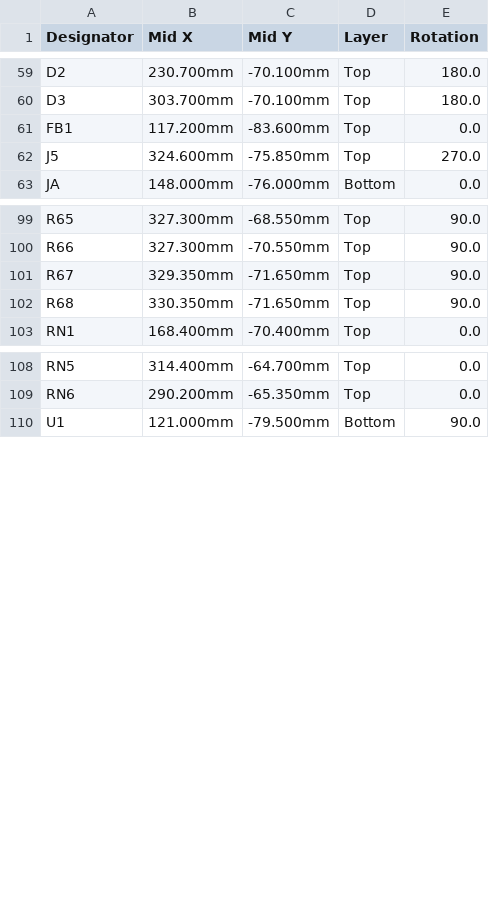
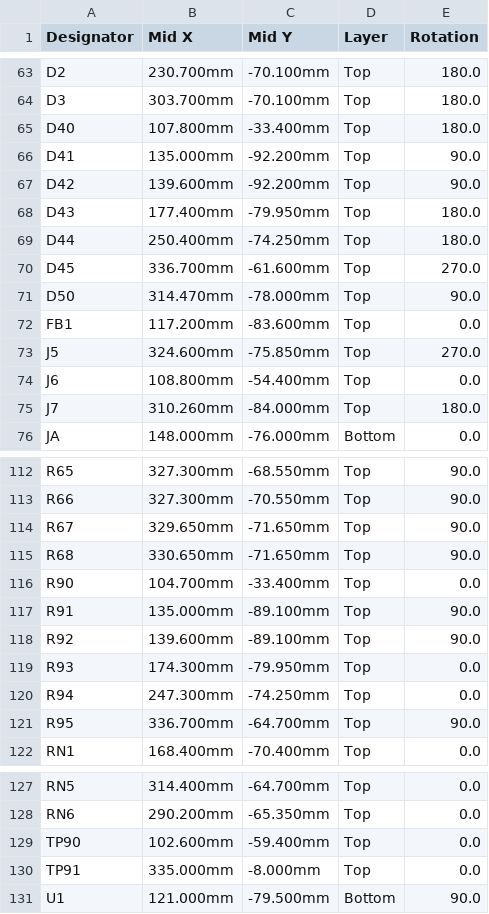
Before and after one commit to MaxRink/u3-pcie-adapters, a CSV file: designs/x16-u3-card/fab/x16p3/u3_x16p3-CPL.csv, drawn as a sheet; only a part is shown, gaps mark what is left out; the diff covers the shown part only.

```diff
--- a/designs/x16-u3-card/fab/x16p3/u3_x16p3-CPL.csv
+++ b/designs/x16-u3-card/fab/x16p3/u3_x16p3-CPL.csv
@@ -60,4 +64,13 @@ D2,230.700mm,-70.100mm,Top,180.0
 D3,303.700mm,-70.100mm,Top,180.0
+D40,107.800mm,-33.400mm,Top,180.0
+D41,135.000mm,-92.200mm,Top,90.0
+D42,139.600mm,-92.200mm,Top,90.0
+D43,177.400mm,-79.950mm,Top,180.0
+D44,250.400mm,-74.250mm,Top,180.0
+D45,336.700mm,-61.600mm,Top,270.0
+D50,314.470mm,-78.000mm,Top,90.0
 FB1,117.200mm,-83.600mm,Top,0.0
 J5,324.600mm,-75.850mm,Top,270.0
+J6,108.800mm,-54.400mm,Top,0.0
+J7,310.260mm,-84.000mm,Top,180.0
 JA,148.000mm,-76.000mm,Bottom,0.0
@@ -100,4 +113,10 @@ R65,327.300mm,-68.550mm,Top,90.0
 R66,327.300mm,-70.550mm,Top,90.0
-R67,329.350mm,-71.650mm,Top,90.0
-R68,330.350mm,-71.650mm,Top,90.0
+R67,329.650mm,-71.650mm,Top,90.0
+R68,330.650mm,-71.650mm,Top,90.0
+R90,104.700mm,-33.400mm,Top,0.0
+R91,135.000mm,-89.100mm,Top,90.0
+R92,139.600mm,-89.100mm,Top,90.0
+R93,174.300mm,-79.950mm,Top,0.0
+R94,247.300mm,-74.250mm,Top,0.0
+R95,336.700mm,-64.700mm,Top,90.0
 RN1,168.400mm,-70.400mm,Top,0.0
@@ -109,2 +128,4 @@ RN5,314.400mm,-64.700mm,Top,0.0
 RN6,290.200mm,-65.350mm,Top,0.0
+TP90,102.600mm,-59.400mm,Top,0.0
+TP91,335.000mm,-8.000mm,Top,0.0
 U1,121.000mm,-79.500mm,Bottom,90.0
```
Also changed, not shown: 5 added rows and 4 edited cells elsewhere in this file, designs/x16-u3-card/fab/x16p3/u3_x16p3-BOM.csv, 50 other files.
